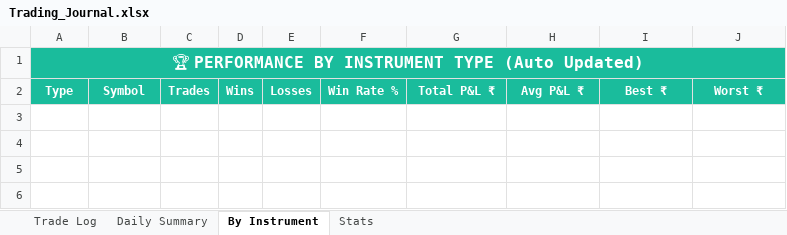
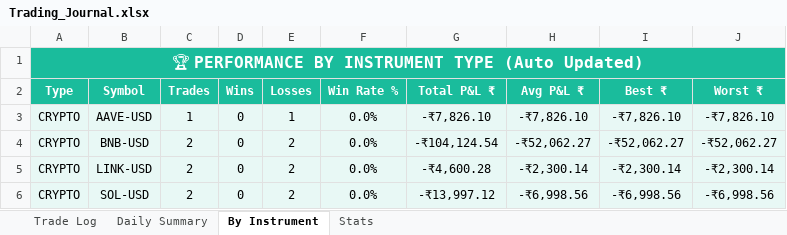
Before and after one commit to guruvujk/rsi-bot, an Excel workbook: logs/Trading_Journal.xlsx, sheet By Instrument, drawn as a sheet; values as stored, in another font and other column widths than the file's, no borders; the diff names each change by its address in the sheet, - before the commit and + after, or states it on an @@ line.

```diff
--- a/logs/Trading_Journal.xlsx (sheet By Instrument)
+++ b/logs/Trading_Journal.xlsx (sheet By Instrument)
+row 3: CRYPTO | AAVE-USD | 1 | 0 | 1 | 0.0% | -₹7,826.10 | -₹7,826.10 | -₹7,826.10 | -₹7,826.10
+row 4: CRYPTO | BNB-USD | 2 | 0 | 2 | 0.0% | -₹104,124.54 | -₹52,062.27 | -₹52,062.27 | -₹52,062.27
+row 5: CRYPTO | LINK-USD | 2 | 0 | 2 | 0.0% | -₹4,600.28 | -₹2,300.14 | -₹2,300.14 | -₹2,300.14
+row 6: CRYPTO | SOL-USD | 2 | 0 | 2 | 0.0% | -₹13,997.12 | -₹6,998.56 | -₹6,998.56 | -₹6,998.56
```
Also changed, not shown: sheet Trade Log, sheet Stats, 9 other files.
